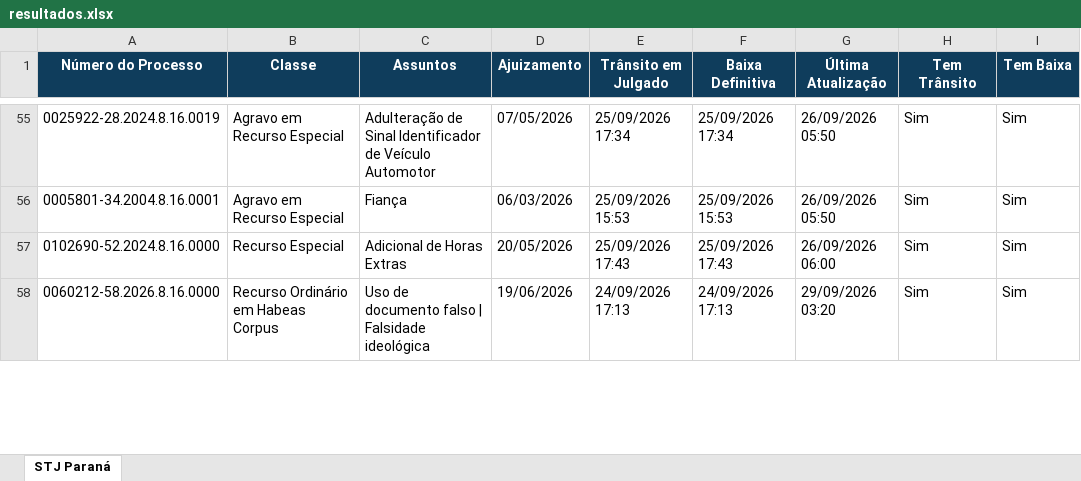
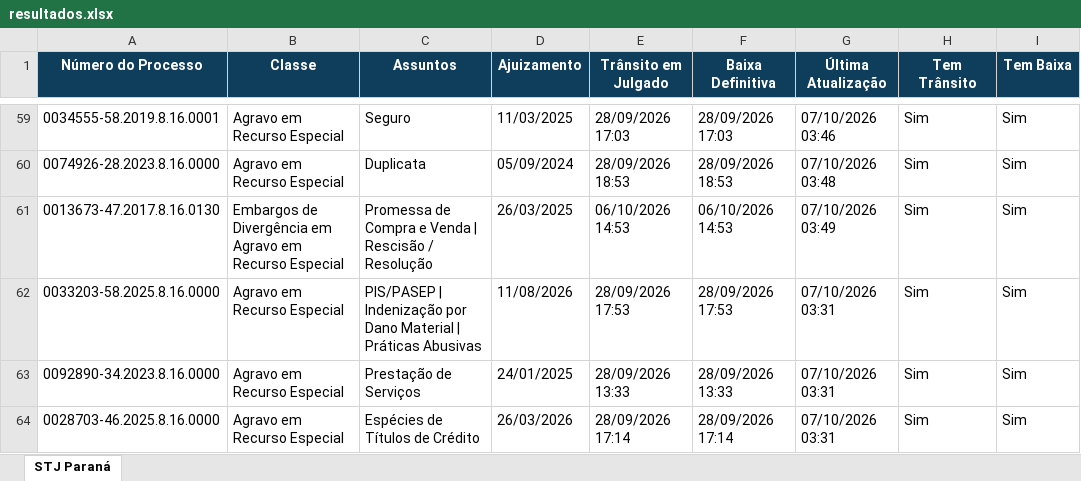
Before and after one commit to narleysousa/Consulta-STJ, an Excel workbook: docs/resultados.xlsx, sheet STJ Paraná, drawn as a sheet; only a part is shown, gaps mark what is left out; values as stored, in another font and other column widths than the file's, no borders; addresses are those after the commit; the diff covers the shown part only; the diff names each change by its address in the sheet, - before the commit and + after, or states it on an @@ line.

```diff
--- a/docs/resultados.xlsx (sheet STJ Paraná)
+++ b/docs/resultados.xlsx (sheet STJ Paraná)
-A59 (Número do Processo): 0025922-28.2024.8.16.0019
+A59 (Número do Processo): 0034555-58.2019.8.16.0001
-C59 (Assuntos): Adulteração de Sinal Identificador de Veículo Automotor
+C59 (Assuntos): Seguro
-D59 (Ajuizamento): 07/05/2026
+D59 (Ajuizamento): 11/03/2025
-E59 (Trânsito em Julgado): 25/09/2026 17:34
+E59 (Trânsito em Julgado): 28/09/2026 17:03
-F59 (Baixa Definitiva): 25/09/2026 17:34
+F59 (Baixa Definitiva): 28/09/2026 17:03
-G59 (Última Atualização): 26/09/2026 05:50
+G59 (Última Atualização): 07/10/2026 03:46
-A60 (Número do Processo): 0005801-34.2004.8.16.0001
+A60 (Número do Processo): 0074926-28.2023.8.16.0000
-C60 (Assuntos): Fiança
+C60 (Assuntos): Duplicata
-D60 (Ajuizamento): 06/03/2026
+D60 (Ajuizamento): 05/09/2024
-E60 (Trânsito em Julgado): 25/09/2026 15:53
+E60 (Trânsito em Julgado): 28/09/2026 18:53
-F60 (Baixa Definitiva): 25/09/2026 15:53
+F60 (Baixa Definitiva): 28/09/2026 18:53
-G60 (Última Atualização): 26/09/2026 05:50
+G60 (Última Atualização): 07/10/2026 03:48
+row 61: 0013673-47.2017.8.16.0130 | Embargos de Divergência em Agravo em Recurso Especial | Promessa de Compra e Venda | Rescisão / Resolução | 26/03/2025 | 06/10/2026 14:53 | 06/10/2026 14:53 | 07/10/2026 03:49 | Sim | Sim
-A62 (Número do Processo): 0102690-52.2024.8.16.0000
+A62 (Número do Processo): 0033203-58.2025.8.16.0000
-B62 (Classe): Recurso Especial
+B62 (Classe): Agravo em Recurso Especial
-C62 (Assuntos): Adicional de Horas Extras
+C62 (Assuntos): PIS/PASEP | Indenização por Dano Material | Práticas Abusivas
-D62 (Ajuizamento): 20/05/2026
+D62 (Ajuizamento): 11/08/2026
-E62 (Trânsito em Julgado): 25/09/2026 17:43
+E62 (Trânsito em Julgado): 28/09/2026 17:53
-F62 (Baixa Definitiva): 25/09/2026 17:43
+F62 (Baixa Definitiva): 28/09/2026 17:53
-G62 (Última Atualização): 26/09/2026 06:00
+G62 (Última Atualização): 07/10/2026 03:31
+row 63: 0092890-34.2023.8.16.0000 | Agravo em Recurso Especial | Prestação de Serviços | 24/01/2025 | 28/09/2026 13:33 | 28/09/2026 13:33 | 07/10/2026 03:31 | Sim | Sim
-A64 (Número do Processo): 0060212-58.2026.8.16.0000
+A64 (Número do Processo): 0028703-46.2025.8.16.0000
-B64 (Classe): Recurso Ordinário em Habeas Corpus
+B64 (Classe): Agravo em Recurso Especial
-C64 (Assuntos): Uso de documento falso | Falsidade ideológica
+C64 (Assuntos): Espécies de Títulos de Crédito
-D64 (Ajuizamento): 19/06/2026
+D64 (Ajuizamento): 26/03/2026
-E64 (Trânsito em Julgado): 24/09/2026 17:13
+E64 (Trânsito em Julgado): 28/09/2026 17:14
-F64 (Baixa Definitiva): 24/09/2026 17:13
+F64 (Baixa Definitiva): 28/09/2026 17:14
-G64 (Última Atualização): 29/09/2026 03:20
+G64 (Última Atualização): 07/10/2026 03:31
```
Also changed, not shown: 10 added rows, 12 removed rows, 13 moved rows and 221 edited cells elsewhere in this sheet, 2 other files.
